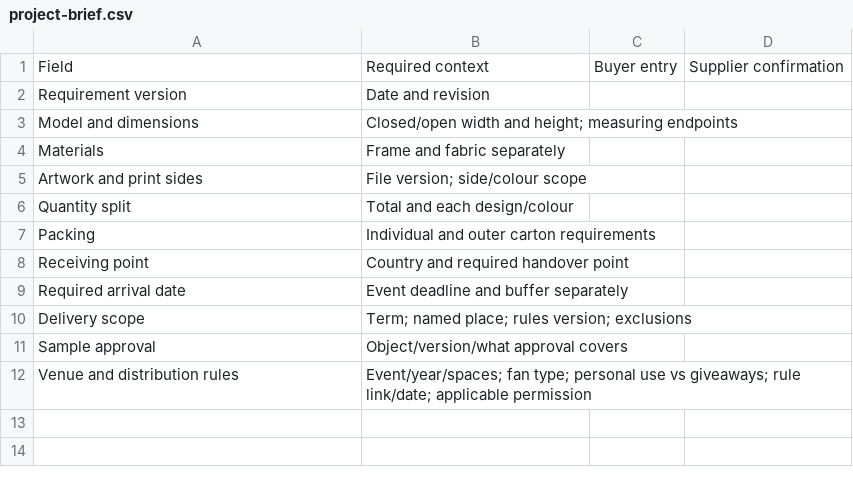
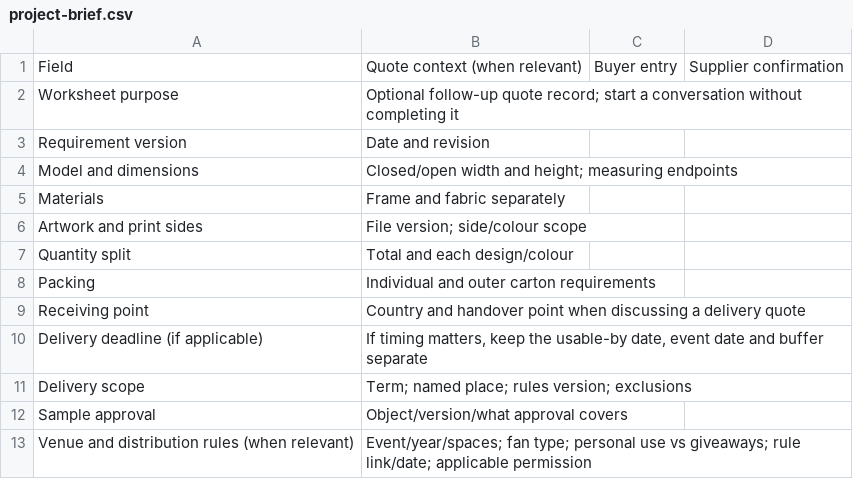
Before and after one commit to henwanla/AnnaWeb, a CSV file: downloads/project-brief.csv, drawn as a sheet.

```diff
--- a/downloads/project-brief.csv
+++ b/downloads/project-brief.csv
@@ -1,2 +1,3 @@
-Field,Required context,Buyer entry,Supplier confirmation
+Field,Quote context (when relevant),Buyer entry,Supplier confirmation
+Worksheet purpose,Optional follow-up quote record; start a conversation without completing it,,
 Requirement version,Date and revision,,
@@ -7,6 +8,6 @@ Quantity split,Total and each design/colour,,
 Packing,Individual and outer carton requirements,,
-Receiving point,Country and required handover point,,
-Required arrival date,Event deadline and buffer separately,,
+Receiving point,Country and handover point when discussing a delivery quote,,
+Delivery deadline (if applicable),"If timing matters, keep the usable-by date, event date and buffer separate",,
 Delivery scope,Term; named place; rules version; exclusions,,
 Sample approval,Object/version/what approval covers,,
-Venue and distribution rules,Event/year/spaces; fan type; personal use vs giveaways; rule link/date; applicable permission,,
+Venue and distribution rules (when relevant),Event/year/spaces; fan type; personal use vs giveaways; rule link/date; applicable permission,,
```
Also changed, not shown: 1 other file.
